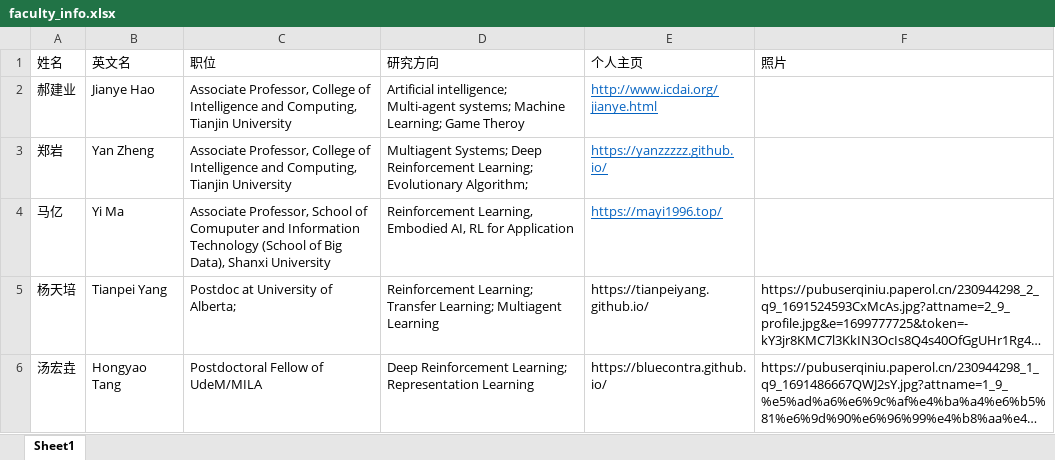
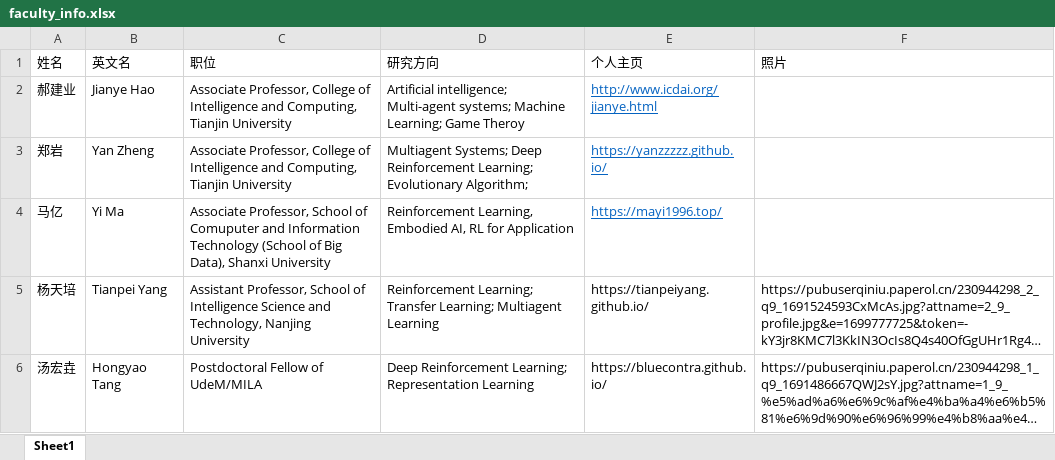
Before and after one commit to TJU-DRL-LAB/rl.beiyang.ren, an Excel workbook: _site/script/faculty_info.xlsx, sheet Sheet1, drawn as a sheet; long unchanged cells end in …; values as stored, in another font and other column widths than the file's, no borders; the diff names each change by its address in the sheet, - before the commit and + after, or states it on an @@ line.

```diff
--- a/_site/script/faculty_info.xlsx (sheet Sheet1)
+++ b/_site/script/faculty_info.xlsx (sheet Sheet1)
-C5 (职位): Postdoc at University of Alberta;
+C5 (职位): Assistant Professor, School of Intelligence Science and Technology, Nanjing University
```
Also changed, not shown: script/faculty_info.xlsx, 3 other files.
